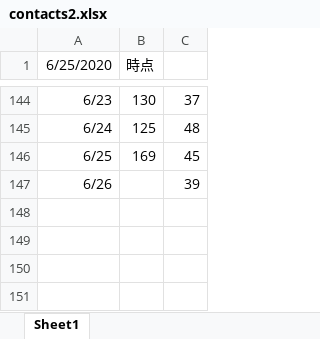
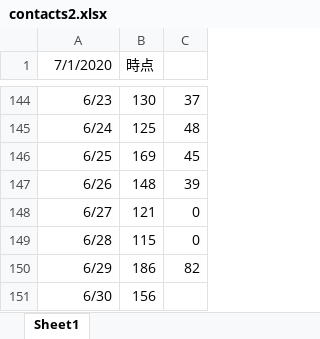
Before and after one commit to yotemuku/covid19, an Excel workbook: data/contacts2.xlsx, sheet Sheet1, drawn as a sheet; only a part is shown, gaps mark what is left out; values as stored, in another font and other column widths than the file's, no borders; the diff names each change by its address in the sheet, - before the commit and + after, or states it on an @@ line.

```diff
--- a/data/contacts2.xlsx (sheet Sheet1)
+++ b/data/contacts2.xlsx (sheet Sheet1)
-A1: 6/25/2020
+A1: 7/1/2020
-B147 (時点): (empty)
+B147 (時点): 148
+row 148: 6/27 | 121 | 0
+row 149: 6/28 | 115 | 0
+row 150: 6/29 | 186 | 82
+row 151: 6/30 | 156
```
Also changed, not shown: data/contacts1.xlsx, data/patients_and_inspections.xlsx, 1 other file.
